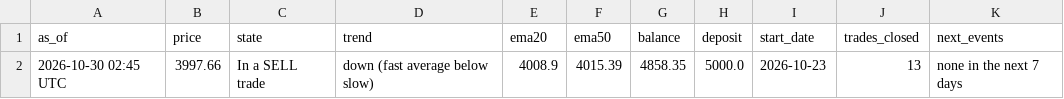
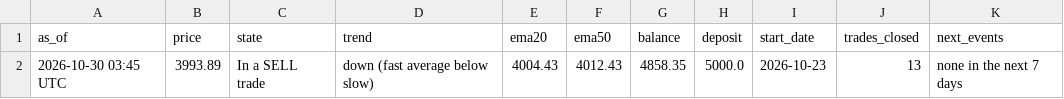
Before and after one commit to debtsolverscanada-lgtm/trading-results, a CSV file: data/gold_status.csv, drawn as a sheet.

```diff
--- a/data/gold_status.csv
+++ b/data/gold_status.csv
@@ -1,2 +1,2 @@
 as_of,price,state,trend,ema20,ema50,balance,deposit,start_date,trades_closed,next_events
-2026-10-30 02:45 UTC,3997.66,In a SELL trade,down (fast average below slow),4008.9,4015.39,4858.35,5000.0,2026-10-23,13,none in the next 7 days
+2026-10-30 03:45 UTC,3993.89,In a SELL trade,down (fast average below slow),4004.43,4012.43,4858.35,5000.0,2026-10-23,13,none in the next 7 days
```
Also changed, not shown: data/gold_asia5_status.csv, data/gold_asia_status.csv, 5 other files.
